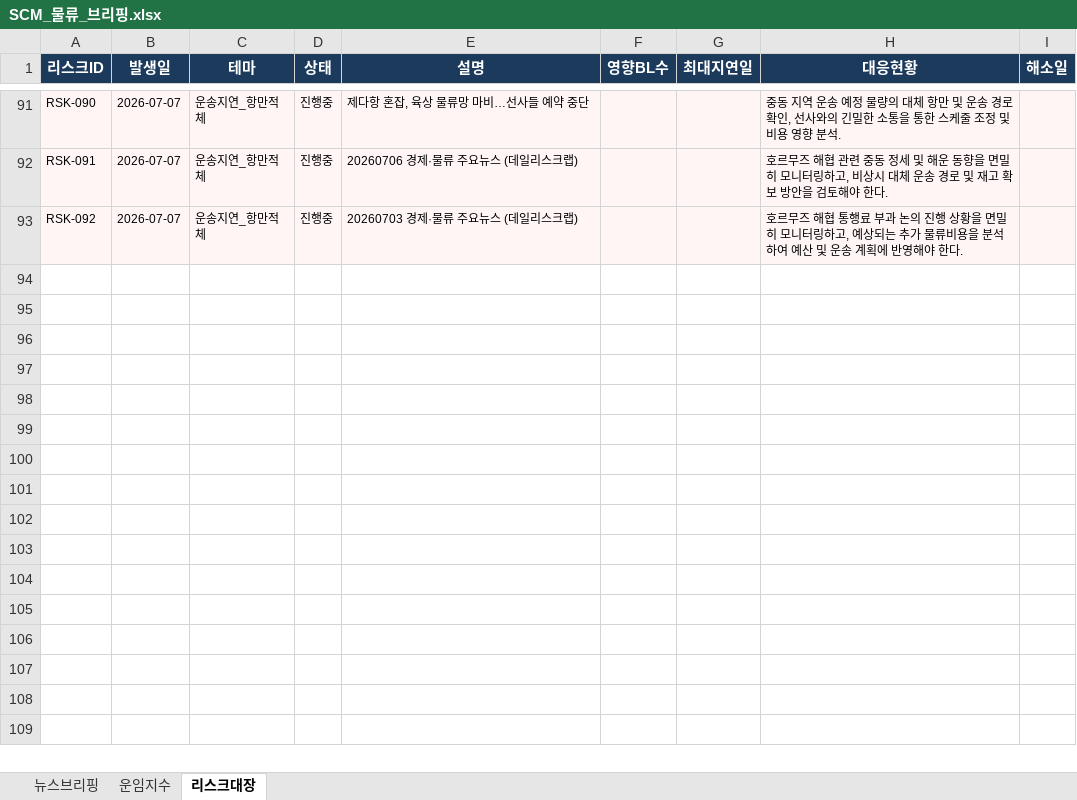
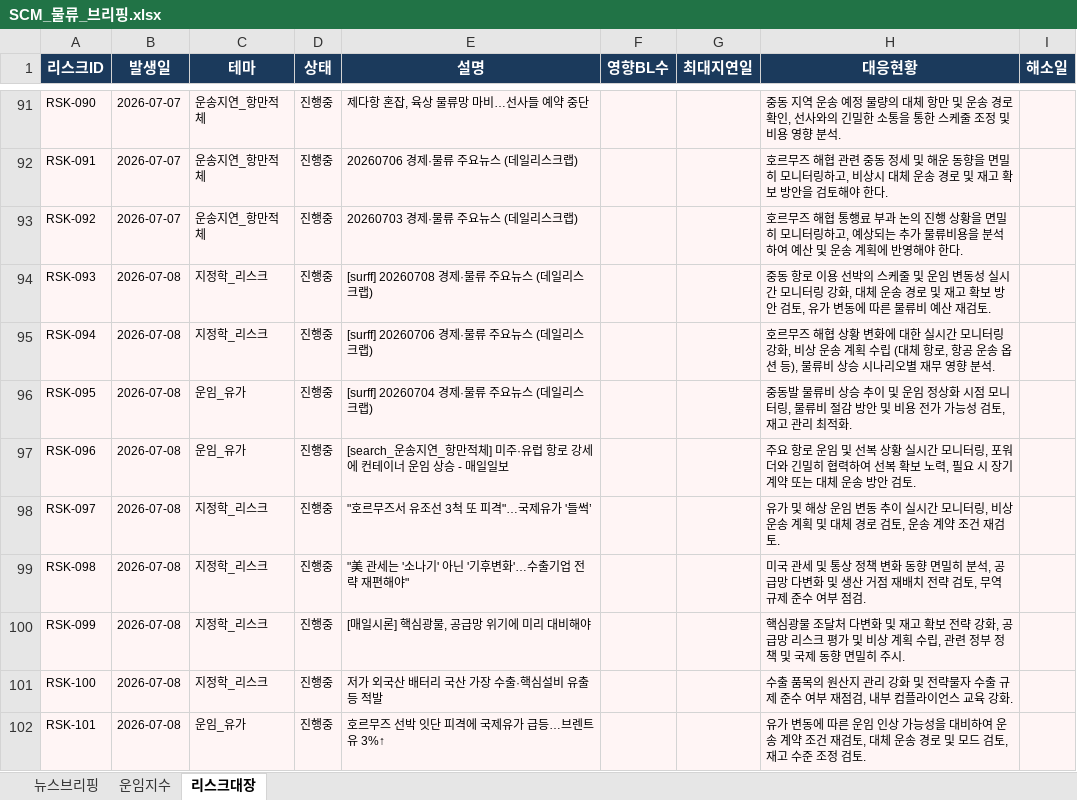
Before and after one commit to lws2013/news-crawler-app, an Excel workbook: data/SCM_물류_브리핑.xlsx, sheet 리스크대장, drawn as a sheet; only a part is shown, gaps mark what is left out; values as stored, in another font and other column widths than the file's, no borders; the diff names each change by its address in the sheet, - before the commit and + after, or states it on an @@ line.

```diff
--- a/data/SCM_물류_브리핑.xlsx (sheet 리스크대장)
+++ b/data/SCM_물류_브리핑.xlsx (sheet 리스크대장)
+row 94: RSK-093 | 2026-07-08 | 지정학_리스크 | 진행중 | [surff] 20260708 경제·물류 주요뉴스 (데일리스크랩) |  |  | 중동 항로 이용 선박의 스케줄 및 운임 변동성 실시간 모니터링 강화, 대체 운송 경로 및 재고 확보 방안 검토, 유가 변동에 따른 물류비 예산 재검토.
+row 95: RSK-094 | 2026-07-08 | 지정학_리스크 | 진행중 | [surff] 20260706 경제·물류 주요뉴스 (데일리스크랩) |  |  | 호르무즈 해협 상황 변화에 대한 실시간 모니터링 강화, 비상 운송 계획 수립 (대체 항로, 항공 운송 옵션 등), 물류비 상승 시나리오별 재무 영향 분석.
+row 96: RSK-095 | 2026-07-08 | 운임_유가 | 진행중 | [surff] 20260704 경제·물류 주요뉴스 (데일리스크랩) |  |  | 중동발 물류비 상승 추이 및 운임 정상화 시점 모니터링, 물류비 절감 방안 및 비용 전가 가능성 검토, 재고 관리 최적화.
+row 97: RSK-096 | 2026-07-08 | 운임_유가 | 진행중 | [search_운송지연_항만적체] 미주·유럽 항로 강세에 컨테이너 운임 상승 - 매일일보 |  |  | 주요 항로 운임 및 선복 상황 실시간 모니터링, 포워더와 긴밀히 협력하여 선복 확보 노력, 필요 시 장기 계약 또는 대체 운송 방안 검토.
+row 98: RSK-097 | 2026-07-08 | 지정학_리스크 | 진행중 | "호르무즈서 유조선 3척 또 피격"…국제유가 '들썩’ |  |  | 유가 및 해상 운임 변동 추이 실시간 모니터링, 비상 운송 계획 및 대체 경로 검토, 운송 계약 조건 재검토.
+row 99: RSK-098 | 2026-07-08 | 지정학_리스크 | 진행중 | "美 관세는 '소나기' 아닌 '기후변화'…수출기업 전략 재편해야" |  |  | 미국 관세 및 통상 정책 변화 동향 면밀히 분석, 공급망 다변화 및 생산 거점 재배치 전략 검토, 무역 규제 준수 여부 점검.
+row 100: RSK-099 | 2026-07-08 | 지정학_리스크 | 진행중 | [매일시론] 핵심광물, 공급망 위기에 미리 대비해야 |  |  | 핵심광물 조달처 다변화 및 재고 확보 전략 강화, 공급망 리스크 평가 및 비상 계획 수립, 관련 정부 정책 및 국제 동향 면밀히 주시.
+row 101: RSK-100 | 2026-07-08 | 지정학_리스크 | 진행중 | 저가 외국산 배터리 국산 가장 수출·핵심설비 유출 등 적발 |  |  | 수출 품목의 원산지 관리 강화 및 전략물자 수출 규제 준수 여부 재점검, 내부 컴플라이언스 교육 강화.
+row 102: RSK-101 | 2026-07-08 | 운임_유가 | 진행중 | 호르무즈 선박 잇단 피격에 국제유가 급등…브렌트유 3%↑ |  |  | 유가 변동에 따른 운임 인상 가능성을 대비하여 운송 계약 조건 재검토, 대체 운송 경로 및 모드 검토, 재고 수준 조정 검토.
```
Also changed, not shown: sheet 뉴스브리핑, sheet 운임지수, 5 other files.
